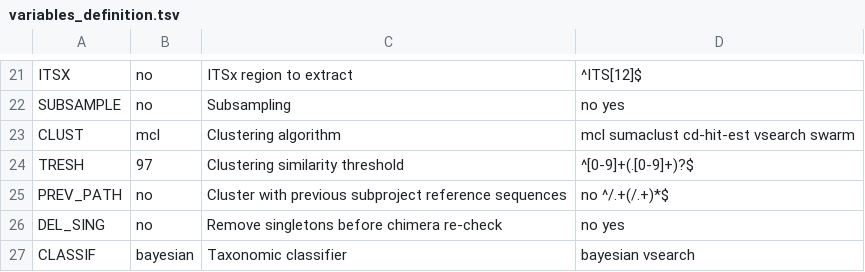
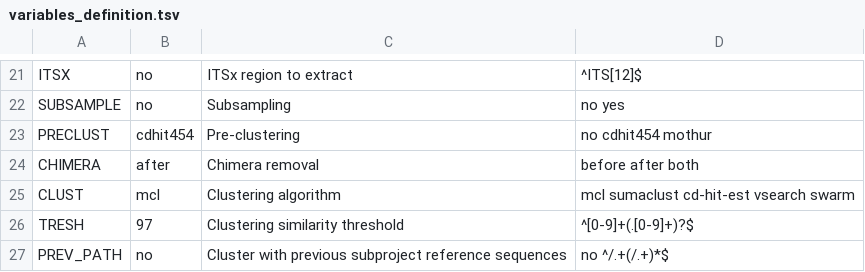
Before and after one commit to lentendu/DeltaMP, a TSV file: bin/variables_definition.tsv, drawn as a sheet; only a part is shown, gaps mark what is left out; the shorter side is filled out with more unchanged rows; the diff names each change by its address in the sheet, - before the commit and + after, or states it on an @@ line.

```diff
--- a/bin/variables_definition.tsv
+++ b/bin/variables_definition.tsv
+row 23: PRECLUST | cdhit454 | Pre-clustering | no cdhit454 mothur
+row 24: CHIMERA | after | Chimera removal | before after both
```
Also changed, not shown: 4 other files.
